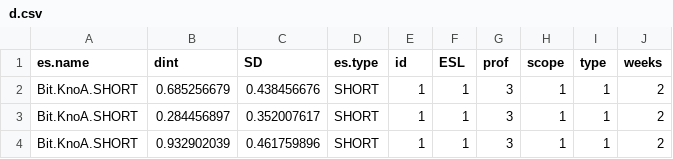
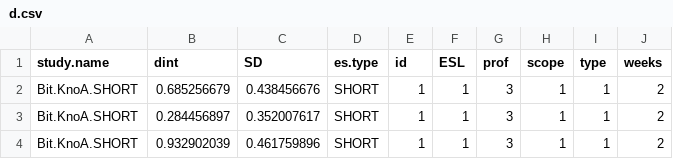
Before and after one commit to rnorouzian/m, a CSV file: d.csv, drawn as a sheet; only a part is shown.

Commit message:
Update d.csv

```diff
--- a/d.csv
+++ b/d.csv
@@ -1,2 +1,2 @@
-es.name,dint,SD,es.type,id,ESL,prof,scope,type,weeks
+study.name,dint,SD,es.type,id,ESL,prof,scope,type,weeks
 Bit.KnoA.SHORT,0.685256679,0.438456676,SHORT,1,1,3,1,1,2
```
